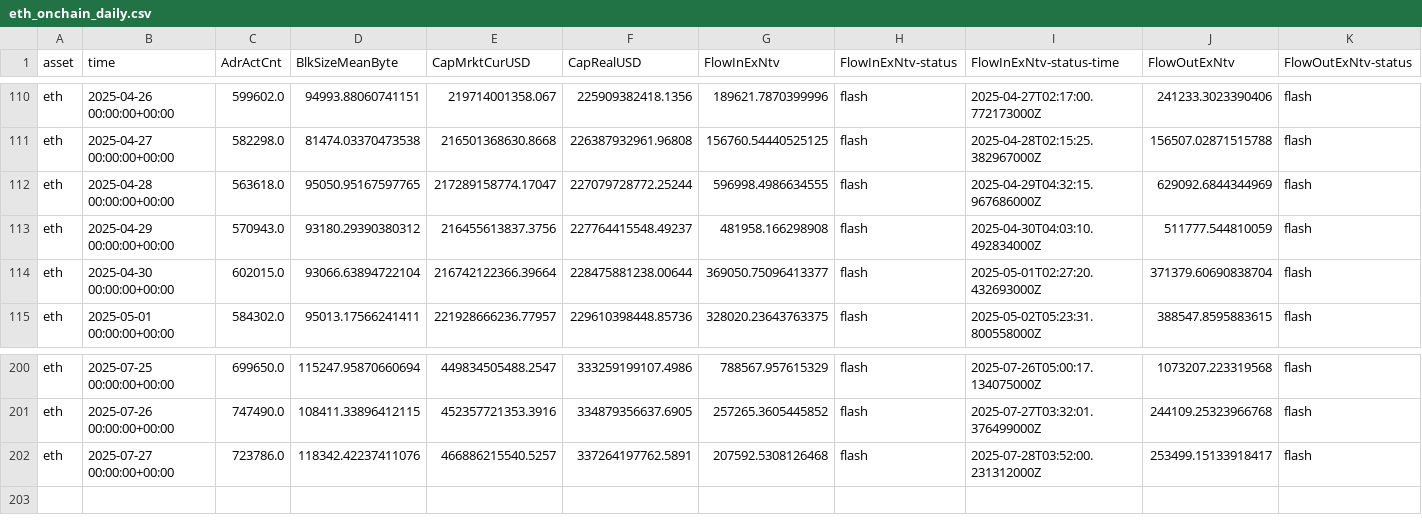
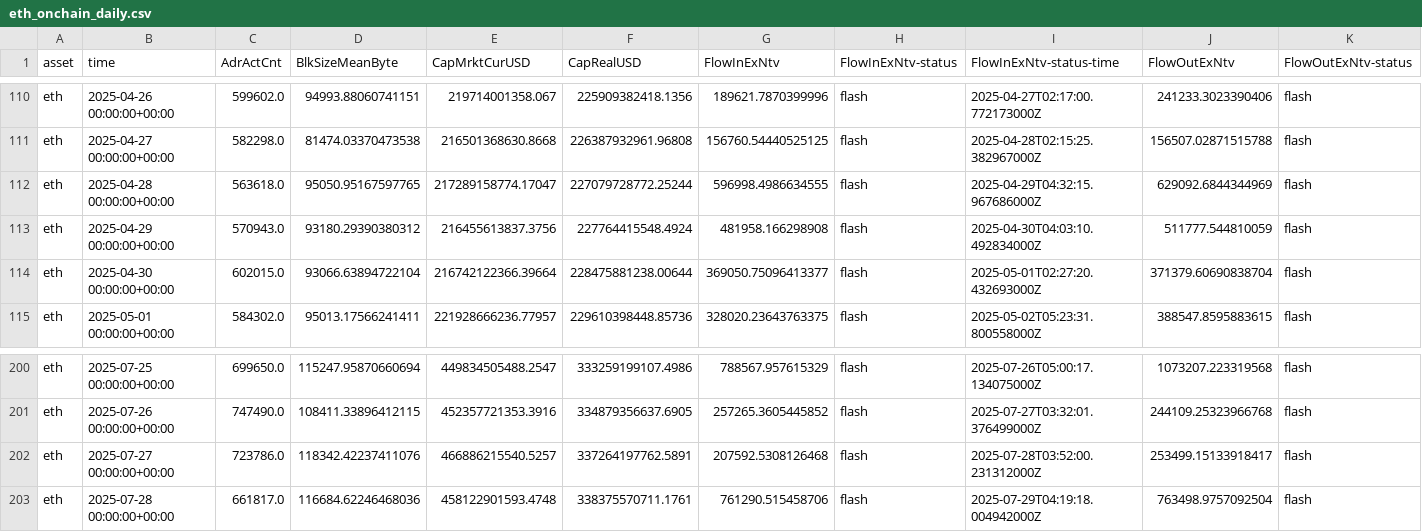
Before and after one commit to alex-lebedev/crypto-on-chain, a CSV file: eth_onchain_daily.csv, drawn as a sheet; only a part is shown, gaps mark what is left out; rows hold the shown columns only; the diff names each change by its address in the sheet, - before the commit and + after, or states it on an @@ line.

```diff
--- a/eth_onchain_daily.csv
+++ b/eth_onchain_daily.csv
-F113 (CapRealUSD): 227764415548.49237
+F113 (CapRealUSD): 227764415548.4924
+row 203: eth | 2025-07-28 00:00:00+00:00 | 661817.0 | 116684.62246468036 | 458122901593.4748 | 338375570711.1761 | 761290.515458706 | flash | 2025-07-29T04:19:18.004942000Z | 763498.9757092504 | flash
```
Also changed, not shown: btc_onchain_daily.csv, 7 other files.
